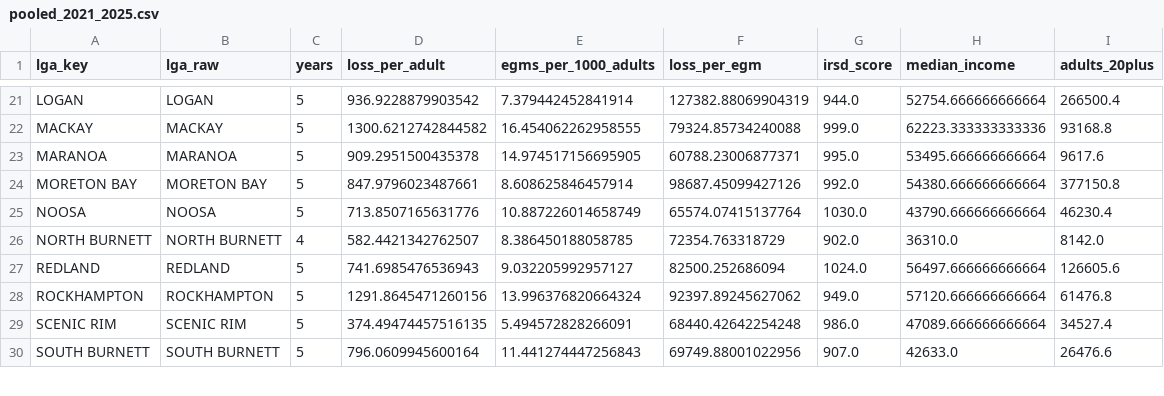
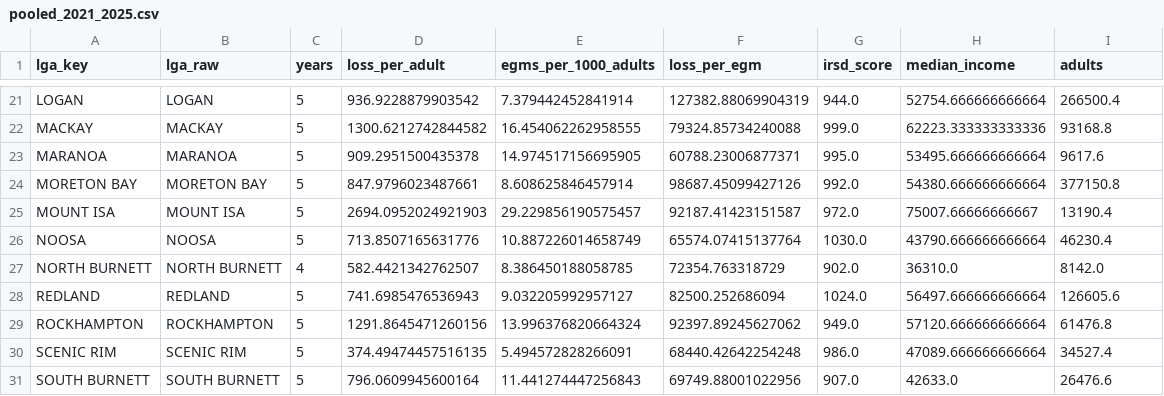
Before and after one commit to Yatendra-K-Yadav/Mds_7001_G9, a CSV file: data/processed/pooled_2021_2025.csv, drawn as a sheet; only a part is shown, gaps mark what is left out; the diff names each change by its address in the sheet, - before the commit and + after, or states it on an @@ line.

```diff
--- a/data/processed/pooled_2021_2025.csv
+++ b/data/processed/pooled_2021_2025.csv
-I1: adults_20plus
+I1: adults
+row 25: MOUNT ISA | MOUNT ISA | 5 | 2694.0952024921903 | 29.229856190575457 | 92187.41423151587 | 972.0 | 75007.66666666667 | 13190.4
```
Also changed, not shown: data/interim/lga_crosswalk.csv, data/interim/population_qld.csv, 35 other files.
